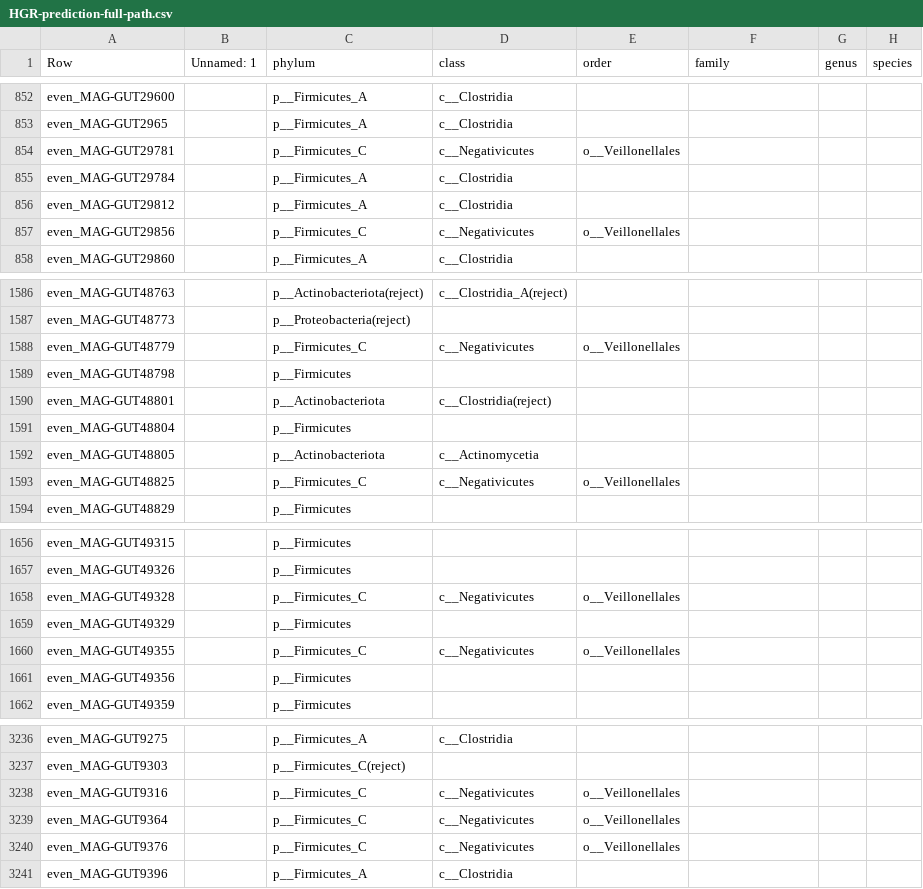
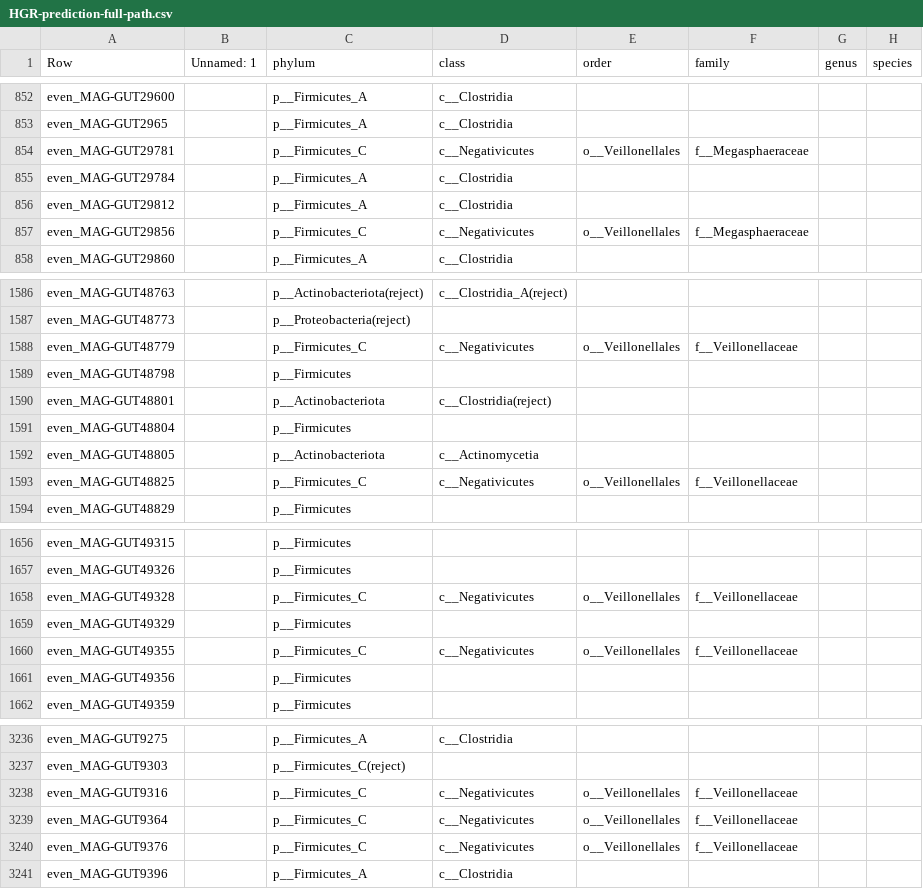
Before and after one commit to wxli0/MT-MAG, a CSV file: outputs-HGR-r202/HGR-prediction-full-path.csv, drawn as a sheet; only a part is shown, gaps mark what is left out; the diff covers the shown part only; the diff names each change by its address in the sheet, - before the commit and + after, or states it on an @@ line.

Commit message:
updated outputs

```diff
--- a/outputs-HGR-r202/HGR-prediction-full-path.csv
+++ b/outputs-HGR-r202/HGR-prediction-full-path.csv
-F854 (family): (empty)
+F854 (family): f__Megasphaeraceae
-F857 (family): (empty)
+F857 (family): f__Megasphaeraceae
-F1588 (family): (empty)
+F1588 (family): f__Veillonellaceae
-F1593 (family): (empty)
+F1593 (family): f__Veillonellaceae
-F1658 (family): (empty)
+F1658 (family): f__Veillonellaceae
-F1660 (family): (empty)
+F1660 (family): f__Veillonellaceae
-F3238:F3240 (family): (empty)
+F3238:F3240 (family): f__Veillonellaceae
```
Also changed, not shown: 67 edited cells elsewhere in this file, outputs-r202/MLDSP-prediction-full-path.csv, 18 other files.
